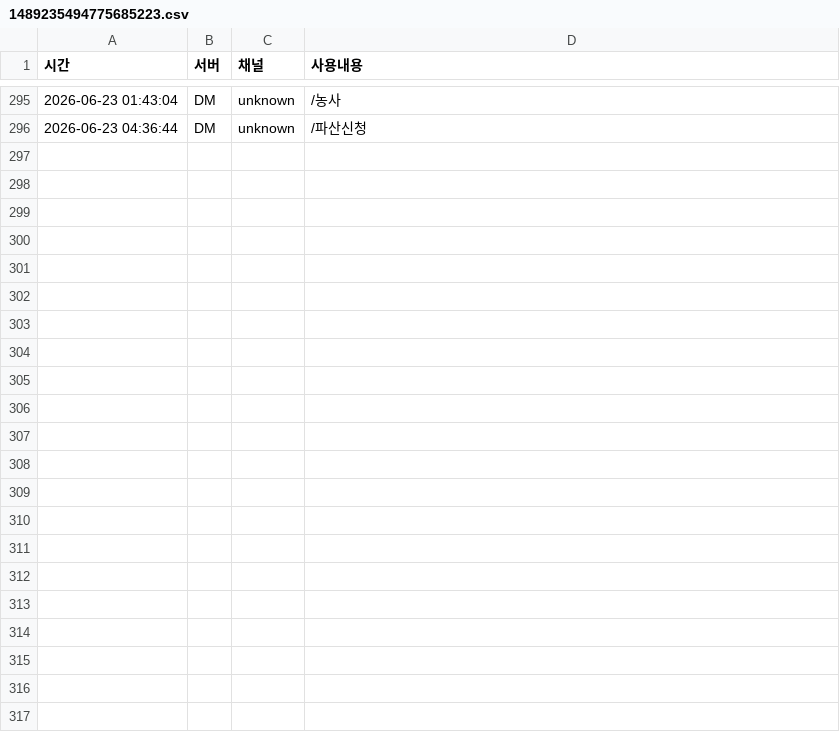
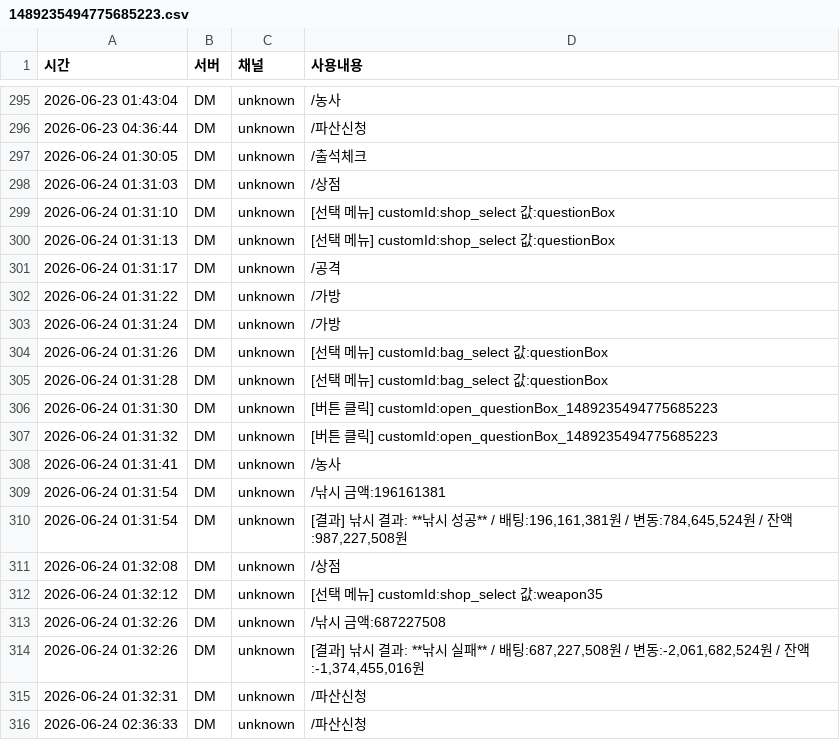
Before and after one commit to mining1231/mining-bot, a CSV file: logs/users/1489235494775685223.csv, drawn as a sheet; only a part is shown, gaps mark what is left out.

```diff
--- a/logs/users/1489235494775685223.csv
+++ b/logs/users/1489235494775685223.csv
@@ -296 +296,21 @@
 "2026-06-23 04:36:44","DM","unknown","/파산신청"
+"2026-06-24 01:30:05","DM","unknown","/출석체크"
+"2026-06-24 01:31:03","DM","unknown","/상점"
+"2026-06-24 01:31:10","DM","unknown","[선택 메뉴] customId:shop_select 값:questionBox"
+"2026-06-24 01:31:13","DM","unknown","[선택 메뉴] customId:shop_select 값:questionBox"
+"2026-06-24 01:31:17","DM","unknown","/공격"
+"2026-06-24 01:31:22","DM","unknown","/가방"
+"2026-06-24 01:31:24","DM","unknown","/가방"
+"2026-06-24 01:31:26","DM","unknown","[선택 메뉴] customId:bag_select 값:questionBox"
+"2026-06-24 01:31:28","DM","unknown","[선택 메뉴] customId:bag_select 값:questionBox"
+"2026-06-24 01:31:30","DM","unknown","[버튼 클릭] customId:open_questionBox_1489235494775685223"
+"2026-06-24 01:31:32","DM","unknown","[버튼 클릭] customId:open_questionBox_1489235494775685223"
+"2026-06-24 01:31:41","DM","unknown","/농사"
+"2026-06-24 01:31:54","DM","unknown","/낚시 금액:196161381"
+"2026-06-24 01:31:54","DM","unknown","[결과] 낚시 결과: **낚시 성공** / 배팅:196,161,381원 / 변동:784,645,524원 / 잔액:987,227,508원"
+"2026-06-24 01:32:08","DM","unknown","/상점"
+"2026-06-24 01:32:12","DM","unknown","[선택 메뉴] customId:shop_select 값:weapon35"
+"2026-06-24 01:32:26","DM","unknown","/낚시 금액:687227508"
+"2026-06-24 01:32:26","DM","unknown","[결과] 낚시 결과: **낚시 실패** / 배팅:687,227,508원 / 변동:-2,061,682,524원 / 잔액:-1,374,455,016원"
+"2026-06-24 01:32:31","DM","unknown","/파산신청"
+"2026-06-24 02:36:33","DM","unknown","/파산신청"
```
Also changed, not shown: logs/users/1305131851844943953.csv, logs/users/1359800839988056166.csv, 34 other files.
